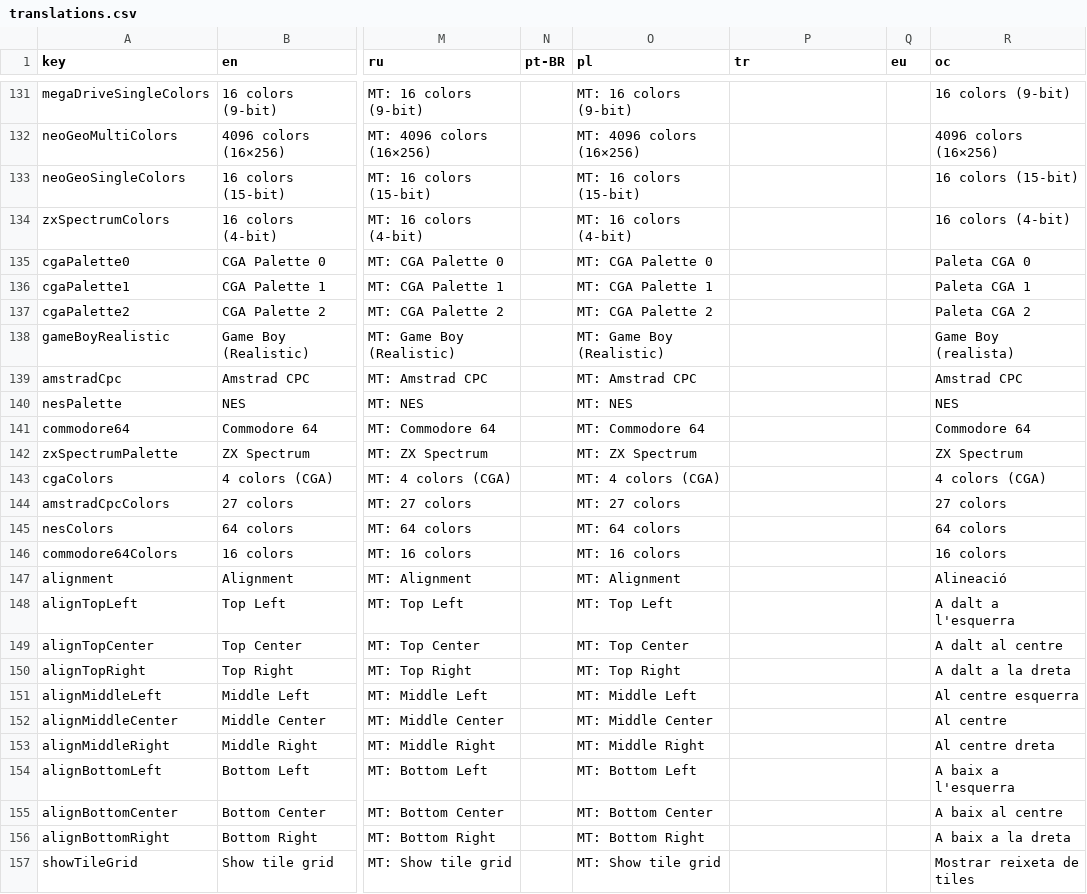
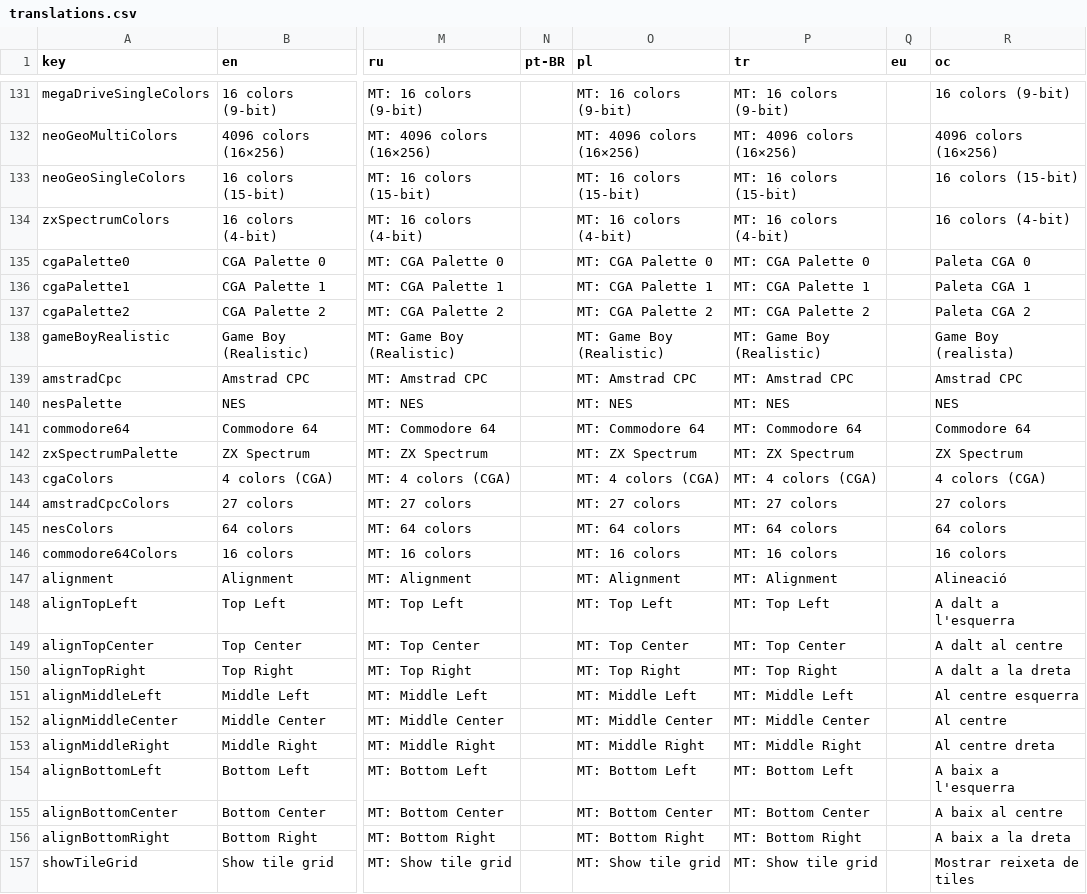
Before and after one commit to Anarkade/deliaxe-paint, a CSV file: src/locales/translations.csv, drawn as a sheet; only a part is shown, gaps mark what is left out; the diff covers the shown part only; the diff names each change by its address in the sheet, - before the commit and + after, or states it on an @@ line.

Commit message:
i18n(tr): apply tr machine translations

```diff
--- a/src/locales/translations.csv
+++ b/src/locales/translations.csv
-P131 (tr): (empty)
+P131 (tr): MT: 16 colors (9-bit)
-P132 (tr): (empty)
+P132 (tr): MT: 4096 colors (16×256)
-P133 (tr): (empty)
+P133 (tr): MT: 16 colors (15-bit)
-P134 (tr): (empty)
+P134 (tr): MT: 16 colors (4-bit)
-P135 (tr): (empty)
+P135 (tr): MT: CGA Palette 0
-P136 (tr): (empty)
+P136 (tr): MT: CGA Palette 1
-P137 (tr): (empty)
+P137 (tr): MT: CGA Palette 2
-P138 (tr): (empty)
+P138 (tr): MT: Game Boy (Realistic)
-P139 (tr): (empty)
+P139 (tr): MT: Amstrad CPC
-P140 (tr): (empty)
+P140 (tr): MT: NES
-P141 (tr): (empty)
+P141 (tr): MT: Commodore 64
-P142 (tr): (empty)
+P142 (tr): MT: ZX Spectrum
-P143 (tr): (empty)
+P143 (tr): MT: 4 colors (CGA)
-P144 (tr): (empty)
+P144 (tr): MT: 27 colors
-P145 (tr): (empty)
+P145 (tr): MT: 64 colors
-P146 (tr): (empty)
+P146 (tr): MT: 16 colors
-P147 (tr): (empty)
+P147 (tr): MT: Alignment
-P148 (tr): (empty)
+P148 (tr): MT: Top Left
-P149 (tr): (empty)
+P149 (tr): MT: Top Center
-P150 (tr): (empty)
+P150 (tr): MT: Top Right
-P151 (tr): (empty)
+P151 (tr): MT: Middle Left
-P152 (tr): (empty)
+P152 (tr): MT: Middle Center
-P153 (tr): (empty)
+P153 (tr): MT: Middle Right
-P154 (tr): (empty)
+P154 (tr): MT: Bottom Left
-P155 (tr): (empty)
+P155 (tr): MT: Bottom Center
-P156 (tr): (empty)
+P156 (tr): MT: Bottom Right
-P157 (tr): (empty)
+P157 (tr): MT: Show tile grid
```
Also changed, not shown: 160 edited cells elsewhere in this file.
